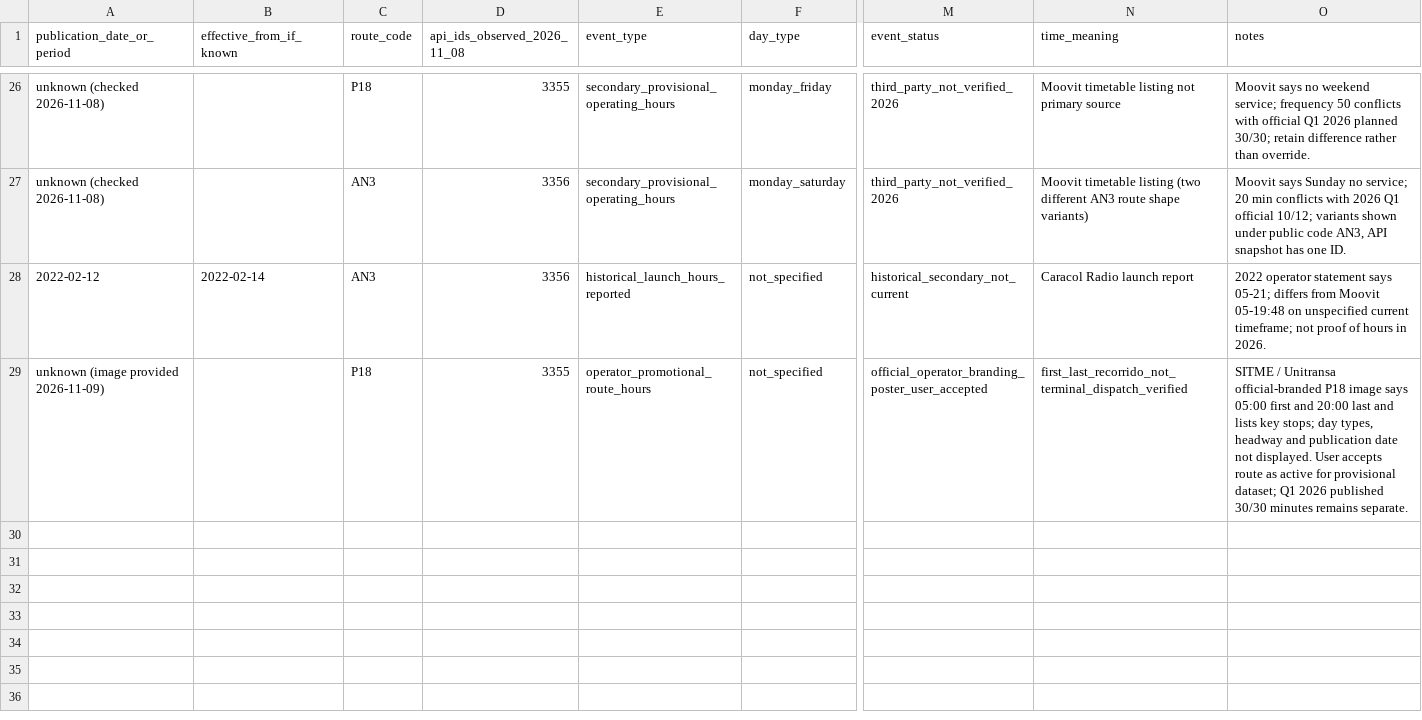
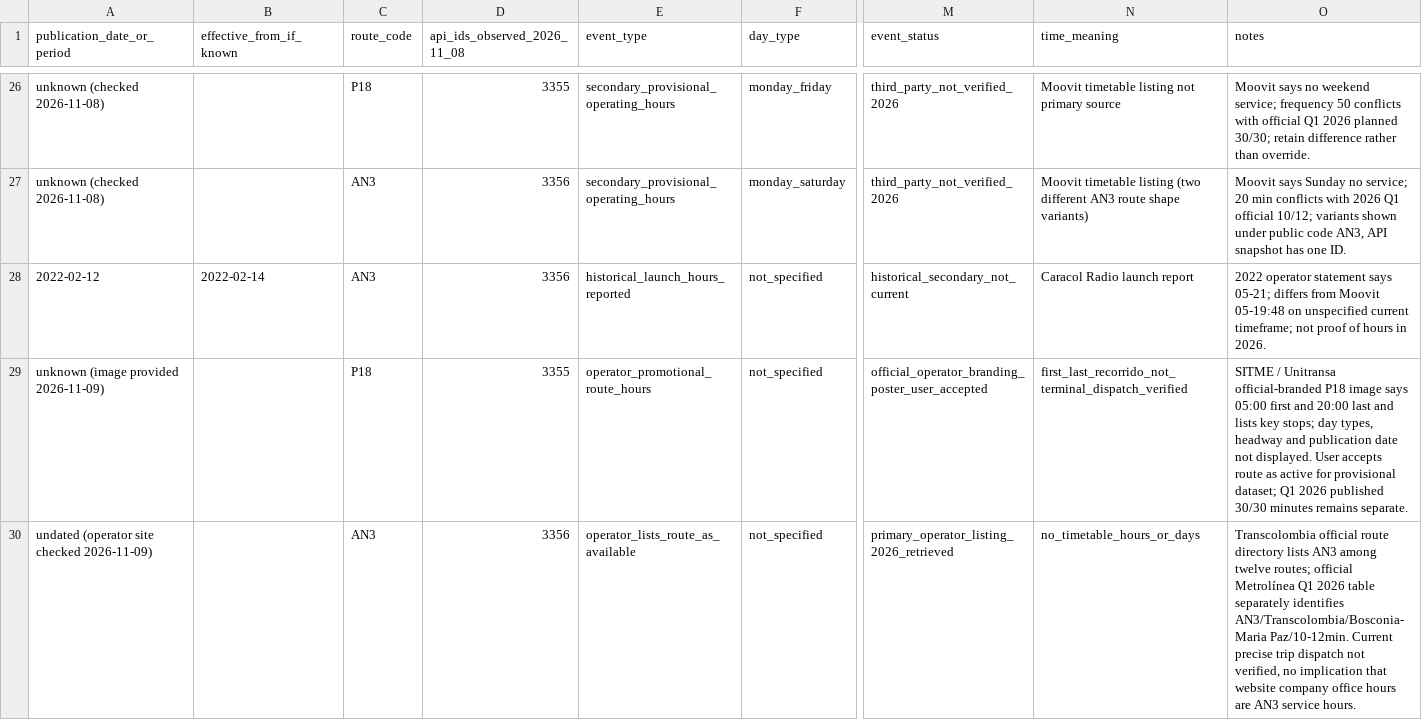
Before and after one commit to ColombiaTransit/Gtfs-Bucaramanga, a CSV file: data/sitme/route_change_log.csv, drawn as a sheet; only a part is shown, gaps mark what is left out; rows hold the shown columns only; the diff names each change by its address in the sheet, - before the commit and + after, or states it on an @@ line.

Commit message:
research(sitme): record AN3 on Transcolombia official route directory

```diff
--- a/data/sitme/route_change_log.csv
+++ b/data/sitme/route_change_log.csv
+row 30: undated (operator site checked 2026-11-09) |  | AN3 | 3356 | operator_lists_route_as_available | not_specified | primary_operator_listing_2026_retrieved | no_timetable_hours_or_days | Transcolombia official route directory lists AN3 among twelve routes; official Metrolínea Q1 2026 table separately identifies AN3/Transcolombia/Bosconia-Maria Paz/10-12min. Current precise trip dispatch not verified, no implication that website company office hours are AN3 service hours.
```
